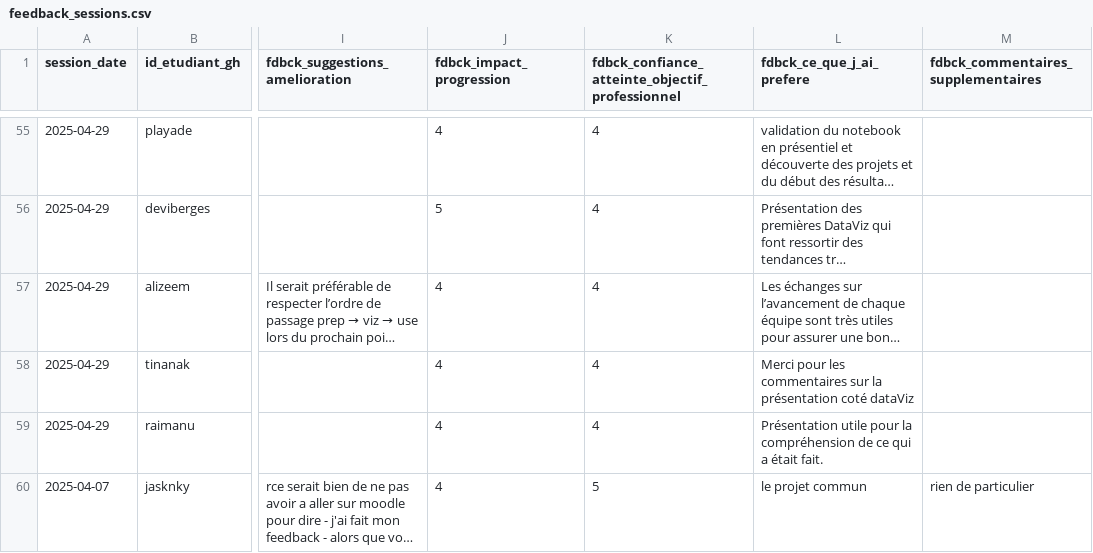
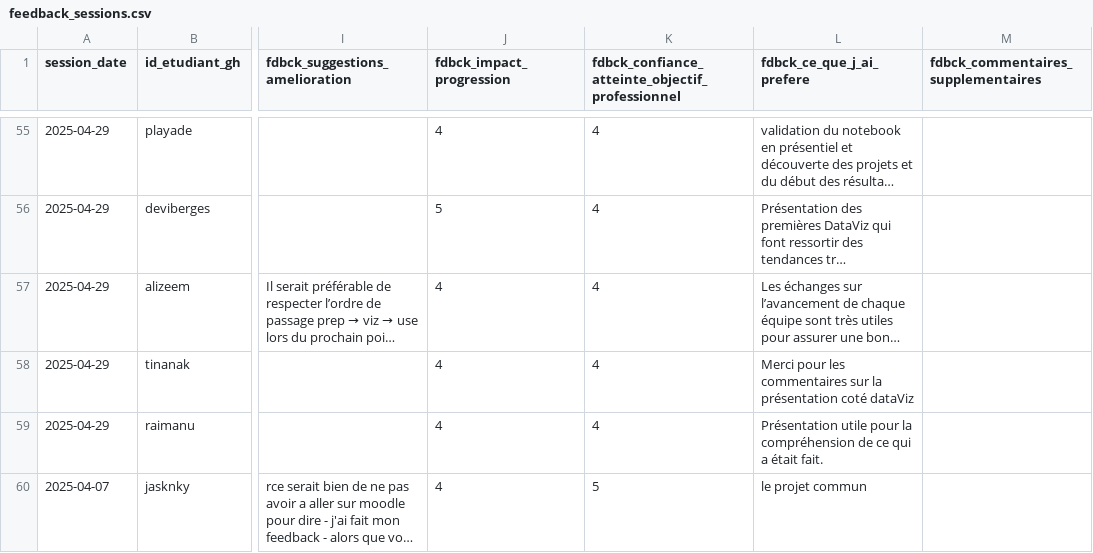
Before and after one commit to playade/unc_iae_miage_interop_si_feedbacks, a CSV file: data/feedback_sessions.csv, drawn as a sheet; only a part is shown, gaps mark what is left out; long unchanged cells end in …; the diff names each change by its address in the sheet, - before the commit and + after, or states it on an @@ line.

Commit message:
Update feedback_sessions.csv

```diff
--- a/data/feedback_sessions.csv
+++ b/data/feedback_sessions.csv
-M60: rien de particulier
+M60: (empty)
```
